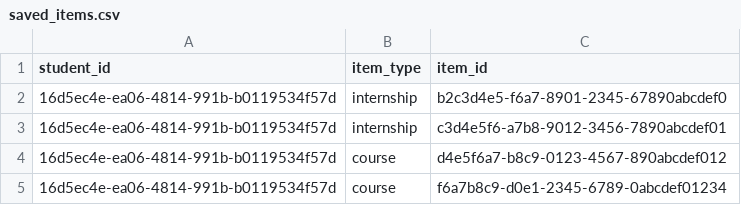
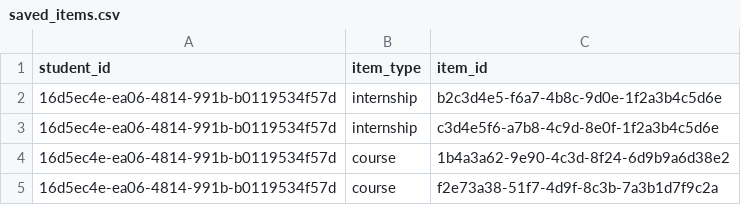
Before and after one commit to sihcareerbridge-ui/studio, a CSV file: supabase/seed_data/saved_items.csv, drawn as a sheet.

```diff
--- a/supabase/seed_data/saved_items.csv
+++ b/supabase/seed_data/saved_items.csv
@@ -1,5 +1,5 @@
 student_id,item_type,item_id
-16d5ec4e-ea06-4814-991b-b0119534f57d,internship,b2c3d4e5-f6a7-8901-2345-67890abcdef0
-16d5ec4e-ea06-4814-991b-b0119534f57d,internship,c3d4e5f6-a7b8-9012-3456-7890abcdef01
-16d5ec4e-ea06-4814-991b-b0119534f57d,course,d4e5f6a7-b8c9-0123-4567-890abcdef012
-16d5ec4e-ea06-4814-991b-b0119534f57d,course,f6a7b8c9-d0e1-2345-6789-0abcdef01234
+"16d5ec4e-ea06-4814-991b-b0119534f57d","internship","b2c3d4e5-f6a7-4b8c-9d0e-1f2a3b4c5d6e"
+"16d5ec4e-ea06-4814-991b-b0119534f57d","internship","c3d4e5f6-a7b8-4c9d-8e0f-1f2a3b4c5d6e"
+"16d5ec4e-ea06-4814-991b-b0119534f57d","course","1b4a3a62-9e90-4c3d-8f24-6d9b9a6d38e2"
+"16d5ec4e-ea06-4814-991b-b0119534f57d","course","f2e73a38-51f7-4d9f-8c3b-7a3b1d7f9c2a"
```
Also changed, not shown: supabase/seed_data/content_blocks.csv, supabase/seed_data/course_modules.csv, 2 other files.
